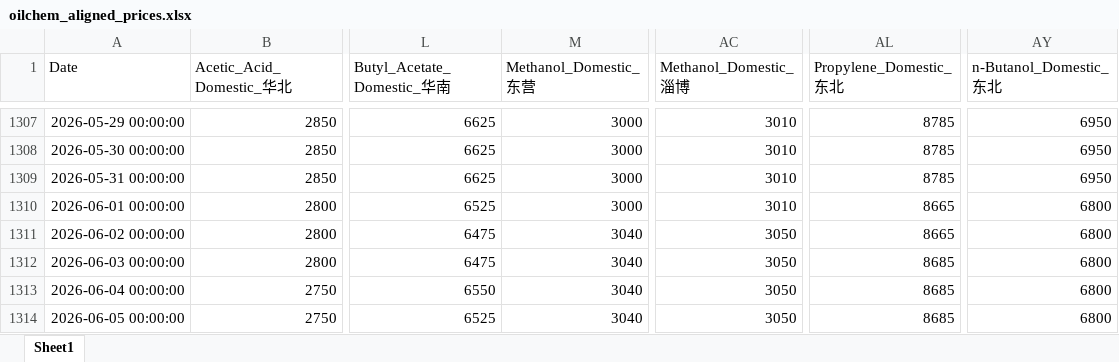
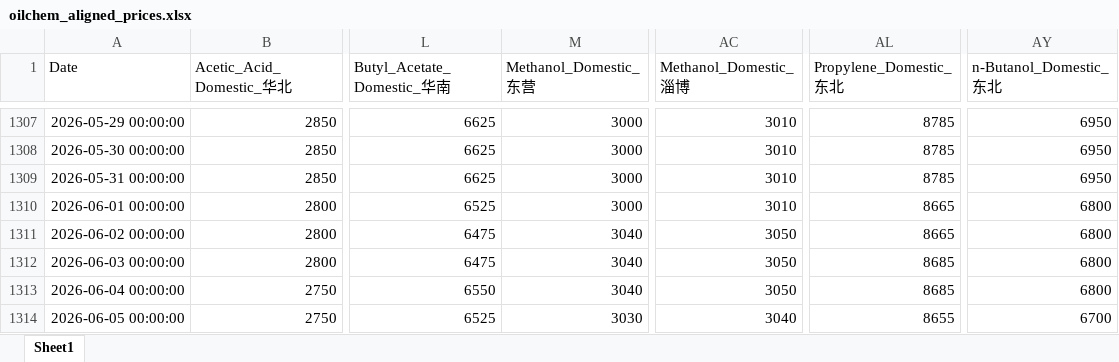
Before and after one commit to OuiamDAXX/DAXX-pricing-intel, an Excel workbook: oilchem_aligned_prices.xlsx, sheet Sheet1, drawn as a sheet; only a part is shown, gaps mark what is left out; values as stored, in another font and other column widths than the file's, no borders; the diff names each change by its address in the sheet, - before the commit and + after, or states it on an @@ line.

Commit message:
Optimize daily update downloader and workflow: focus only on China domestic products and remove raw Excel file generation

```diff
--- a/oilchem_aligned_prices.xlsx (sheet Sheet1)
+++ b/oilchem_aligned_prices.xlsx (sheet Sheet1)
-M1314 (Methanol_Domestic_东营): 3040
+M1314 (Methanol_Domestic_东营): 3030
-AC1314 (Methanol_Domestic_淄博): 3050
+AC1314 (Methanol_Domestic_淄博): 3040
-AL1314 (Propylene_Domestic_东北): 8685
+AL1314 (Propylene_Domestic_东北): 8655
-AY1314 (n-Butanol_Domestic_东北): 6800
+AY1314 (n-Butanol_Domestic_东北): 6700
```
Also changed, not shown: 8 other files.
